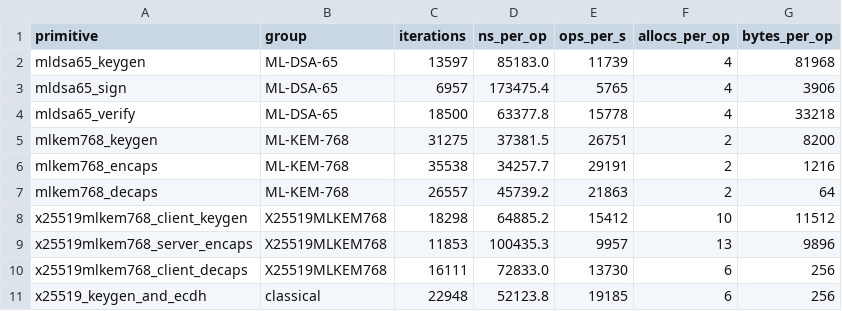
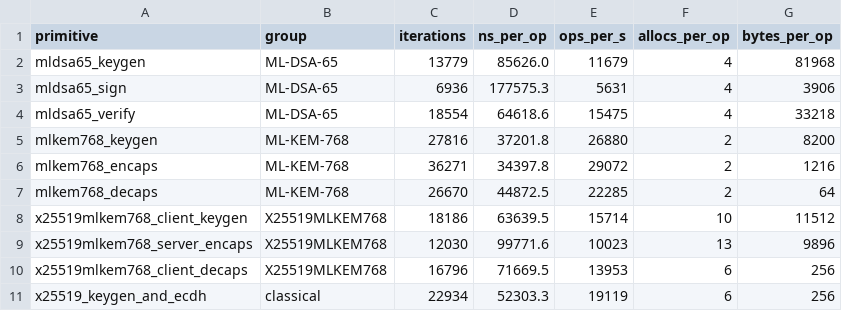
Before and after one commit to DebasishTripathy13/dit-poc, a CSV file: results/primitives.csv, drawn as a sheet; only a part is shown; the diff covers the shown part only.

```diff
--- a/results/primitives.csv
+++ b/results/primitives.csv
@@ -1,11 +1,11 @@
 primitive,group,iterations,ns_per_op,ops_per_s,allocs_per_op,bytes_per_op
-mldsa65_keygen,ML-DSA-65,13597,85183.0,11739,4,81968
-mldsa65_sign,ML-DSA-65,6957,173475.4,5765,4,3906
-mldsa65_verify,ML-DSA-65,18500,63377.8,15778,4,33218
-mlkem768_keygen,ML-KEM-768,31275,37381.5,26751,2,8200
-mlkem768_encaps,ML-KEM-768,35538,34257.7,29191,2,1216
-mlkem768_decaps,ML-KEM-768,26557,45739.2,21863,2,64
-x25519mlkem768_client_keygen,X25519MLKEM768,18298,64885.2,15412,10,11512
-x25519mlkem768_server_encaps,X25519MLKEM768,11853,100435.3,9957,13,9896
-x25519mlkem768_client_decaps,X25519MLKEM768,16111,72833.0,13730,6,256
-x25519_keygen_and_ecdh,classical,22948,52123.8,19185,6,256
+mldsa65_keygen,ML-DSA-65,13779,85626.0,11679,4,81968
+mldsa65_sign,ML-DSA-65,6936,177575.3,5631,4,3906
+mldsa65_verify,ML-DSA-65,18554,64618.6,15475,4,33218
+mlkem768_keygen,ML-KEM-768,27816,37201.8,26880,2,8200
+mlkem768_encaps,ML-KEM-768,36271,34397.8,29072,2,1216
+mlkem768_decaps,ML-KEM-768,26670,44872.5,22285,2,64
+x25519mlkem768_client_keygen,X25519MLKEM768,18186,63639.5,15714,10,11512
+x25519mlkem768_server_encaps,X25519MLKEM768,12030,99771.6,10023,13,9896
+x25519mlkem768_client_decaps,X25519MLKEM768,16796,71669.5,13953,6,256
+x25519_keygen_and_ecdh,classical,22934,52303.3,19119,6,256
```
Also changed, not shown: 36 edited cells elsewhere in this file, results/env.csv, 6 other files.
